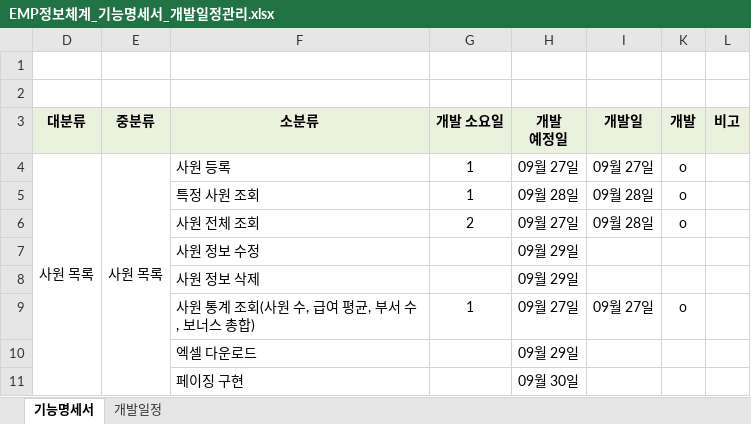
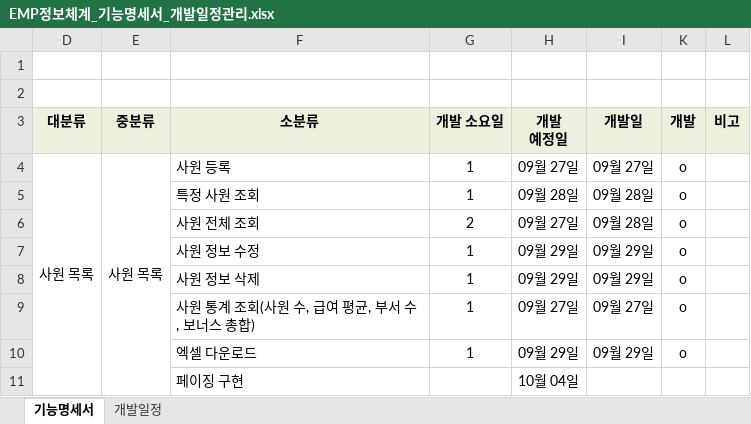
Before and after one commit to sangwoo1201/study, an Excel workbook: spring-workspaces/front/emp사이트(선생님하고같이)/EMP정보체계_기능명세서_개발일정관리.xlsx, sheet 기능명세서, drawn as a sheet; values as stored, in another font and other column widths than the file's, no borders; the diff names each change by its address in the sheet, - before the commit and + after, or states it on an @@ line.

```diff
--- a/spring-workspaces/front/emp사이트(선생님하고같이)/EMP정보체계_기능명세서_개발일정관리.xlsx (sheet 기능명세서)
+++ b/spring-workspaces/front/emp사이트(선생님하고같이)/EMP정보체계_기능명세서_개발일정관리.xlsx (sheet 기능명세서)
-G7:G8 (개발 소요일): (empty)
+G7:G8 (개발 소요일): 1
-I7:I8 (개발일): (empty)
+I7:I8 (개발일): 09월 29일
-K7:K8 (개발): (empty)
+K7:K8 (개발): o
-G10 (개발 소요일): (empty)
+G10 (개발 소요일): 1
-I10 (개발일): (empty)
+I10 (개발일): 09월 29일
-K10 (개발): (empty)
+K10 (개발): o
-H11 (개발 예정일): 09월 30일
+H11 (개발 예정일): 10월 04일
```
Also changed, not shown: 9 other files.
